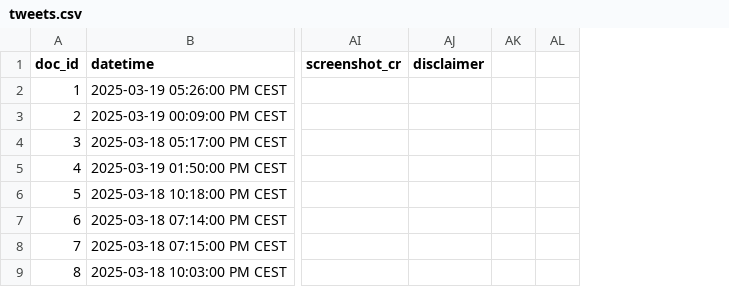
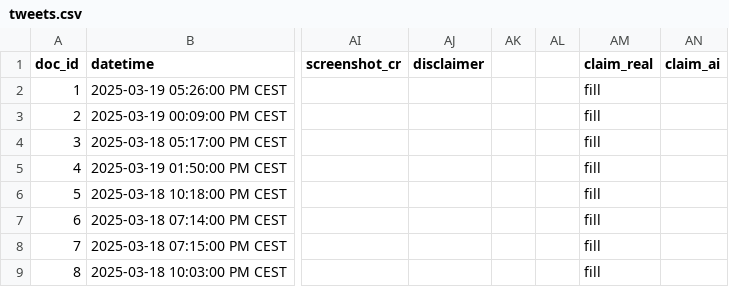
Before and after one commit to christinapwalker/watermarks_pilot_2, a CSV file: DICE/static/data/tweets.csv, drawn as a sheet; only a part is shown, gaps mark what is left out; the diff names each change by its address in the sheet, - before the commit and + after, or states it on an @@ line.

```diff
--- a/DICE/static/data/tweets.csv
+++ b/DICE/static/data/tweets.csv
+column AM (claim_real), rows 2-9: all fill
+column AN (claim_ai), empty
```
Also changed, not shown: 17 other files.
